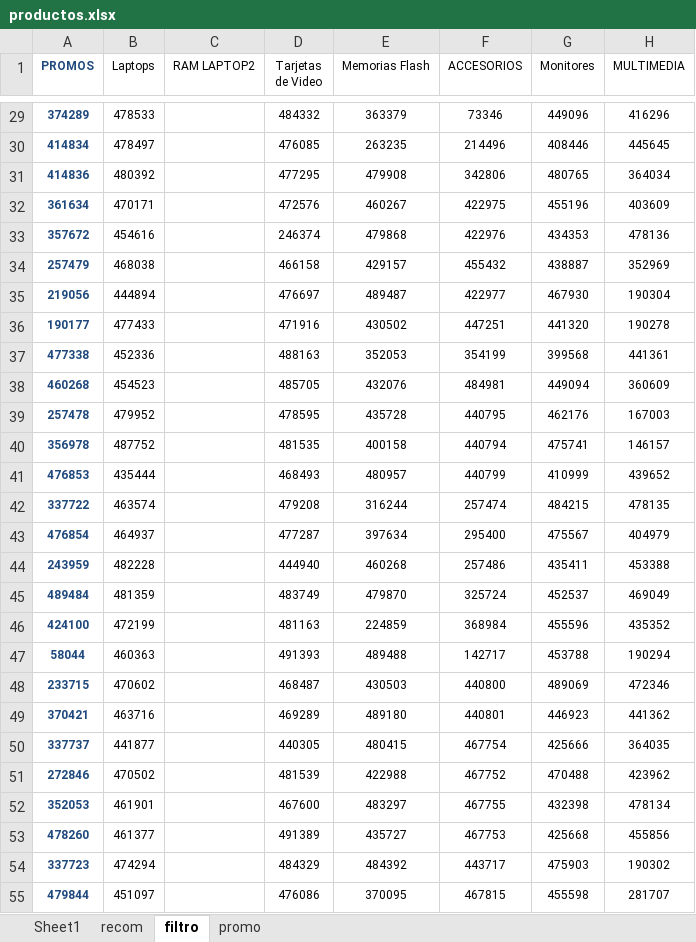
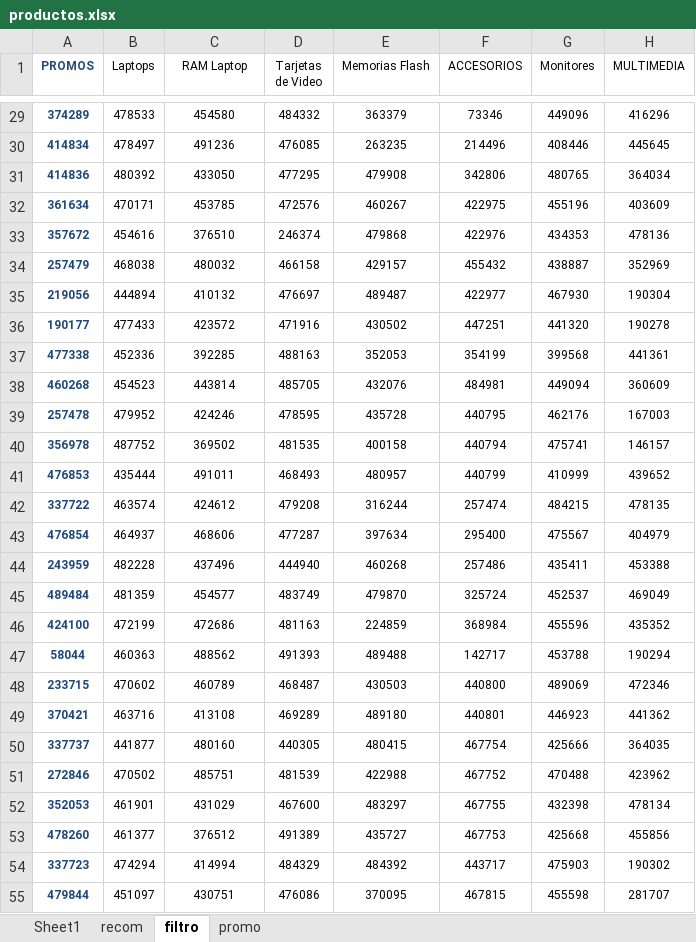
Before and after one commit to scperu/store, an Excel workbook: productos.xlsx, sheet filtro, drawn as a sheet; only a part is shown, gaps mark what is left out; values as stored, in another font and other column widths than the file's, no borders; table styles not drawn; the diff covers the shown part only; the diff names each change by its address in the sheet, - before the commit and + after, or states it on an @@ line.

```diff
--- a/productos.xlsx (sheet filtro)
+++ b/productos.xlsx (sheet filtro)
-C1: RAM LAPTOP2
+C1: RAM Laptop
-C29 (RAM Laptop): (empty)
+C29 (RAM Laptop): 454580
-C30 (RAM Laptop): (empty)
+C30 (RAM Laptop): 491236
-C31 (RAM Laptop): (empty)
+C31 (RAM Laptop): 433050
-C32 (RAM Laptop): (empty)
+C32 (RAM Laptop): 453785
-C33 (RAM Laptop): (empty)
+C33 (RAM Laptop): 376510
-C34 (RAM Laptop): (empty)
+C34 (RAM Laptop): 480032
-C35 (RAM Laptop): (empty)
+C35 (RAM Laptop): 410132
-C36 (RAM Laptop): (empty)
+C36 (RAM Laptop): 423572
-C37 (RAM Laptop): (empty)
+C37 (RAM Laptop): 392285
-C38 (RAM Laptop): (empty)
+C38 (RAM Laptop): 443814
-C39 (RAM Laptop): (empty)
+C39 (RAM Laptop): 424246
-C40 (RAM Laptop): (empty)
+C40 (RAM Laptop): 369502
-C41 (RAM Laptop): (empty)
+C41 (RAM Laptop): 491011
-C42 (RAM Laptop): (empty)
+C42 (RAM Laptop): 424612
-C43 (RAM Laptop): (empty)
+C43 (RAM Laptop): 468606
-C44 (RAM Laptop): (empty)
+C44 (RAM Laptop): 437496
-C45 (RAM Laptop): (empty)
+C45 (RAM Laptop): 454577
-C46 (RAM Laptop): (empty)
+C46 (RAM Laptop): 472686
-C47 (RAM Laptop): (empty)
+C47 (RAM Laptop): 488562
-C48 (RAM Laptop): (empty)
+C48 (RAM Laptop): 460789
-C49 (RAM Laptop): (empty)
+C49 (RAM Laptop): 413108
-C50 (RAM Laptop): (empty)
+C50 (RAM Laptop): 480160
-C51 (RAM Laptop): (empty)
+C51 (RAM Laptop): 485751
-C52 (RAM Laptop): (empty)
+C52 (RAM Laptop): 431029
-C53 (RAM Laptop): (empty)
+C53 (RAM Laptop): 376512
-C54 (RAM Laptop): (empty)
+C54 (RAM Laptop): 414994
-C55 (RAM Laptop): (empty)
+C55 (RAM Laptop): 430751
```
Also changed, not shown: 43 edited cells elsewhere in this sheet, sheet Sheet1, sheet recom, formulas that keep their value.
